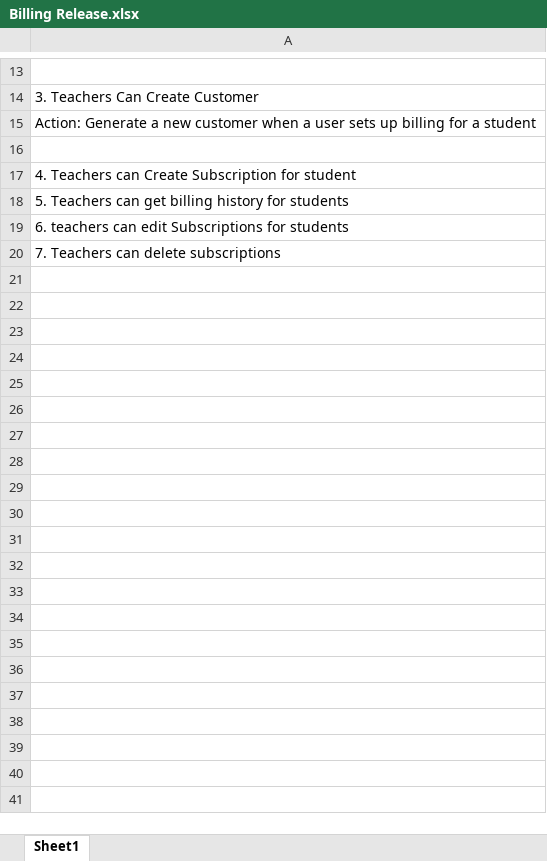
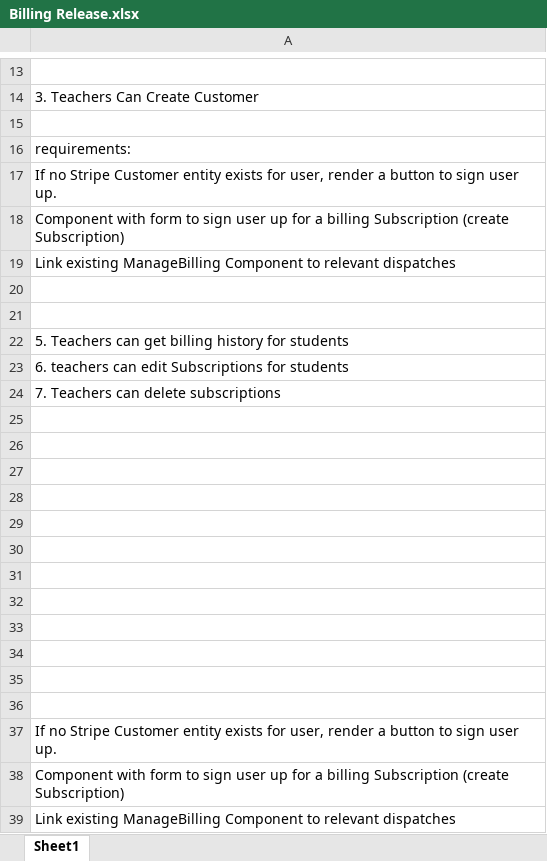
Before and after one commit to ntjohns1/TurboLessons_Frontend, an Excel workbook: turbolessons-frontend/spec/Billing Release.xlsx, sheet Sheet1, drawn as a sheet; only a part is shown, gaps mark what is left out; values as stored, in another font and other column widths than the file's, no borders; removed rows and columns are numbered as before the commit, all else as after; the diff names each change by its address in the sheet, - before the commit and + after, or states it on an @@ line.

```diff
--- a/turbolessons-frontend/spec/Billing Release.xlsx (sheet Sheet1)
+++ b/turbolessons-frontend/spec/Billing Release.xlsx (sheet Sheet1)
-row 15: Action: Generate a new customer when a user sets up billing for a student
-A16: 4. Teachers can Create Subscription for student
+A16: requirements:
+row 17: If no Stripe Customer entity exists for user, render a button to sign user up.
+row 18: Component with form to sign user up for a billing Subscription (create Subscription)
+row 19: Link existing ManageBilling Component to relevant dispatches
+row 20: (empty)
+row 21: (empty)
+row 25: (empty)
+row 26: (empty)
+row 27: (empty)
+row 28: (empty)
+row 29: (empty)
+row 30: (empty)
+row 31: (empty)
+row 32: (empty)
+row 33: (empty)
+row 34: (empty)
+row 35: (empty)
+row 36: (empty)
+row 37: If no Stripe Customer entity exists for user, render a button to sign user up.
+row 38: Component with form to sign user up for a billing Subscription (create Subscription)
+row 39: Link existing ManageBilling Component to relevant dispatches
```
Also changed, not shown: 4 other files.
